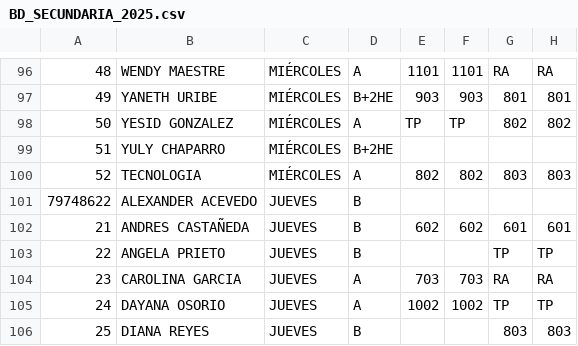
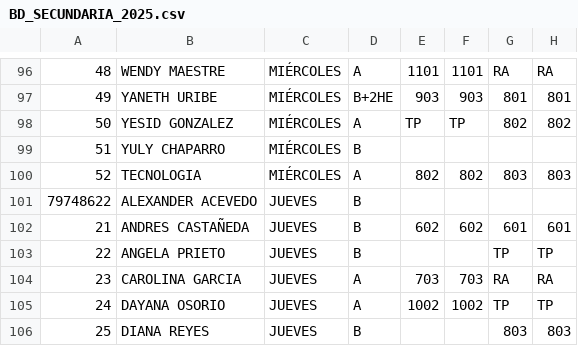
Before and after one commit to alexmagno6m/render, a CSV file: BD_SECUNDARIA_2025.csv, drawn as a sheet; only a part is shown, gaps mark what is left out; the diff names each change by its address in the sheet, - before the commit and + after, or states it on an @@ line.

Commit message:
correccion docentes

```diff
--- a/BD_SECUNDARIA_2025.csv
+++ b/BD_SECUNDARIA_2025.csv
-D99: B+2HE
+D99: B
```
